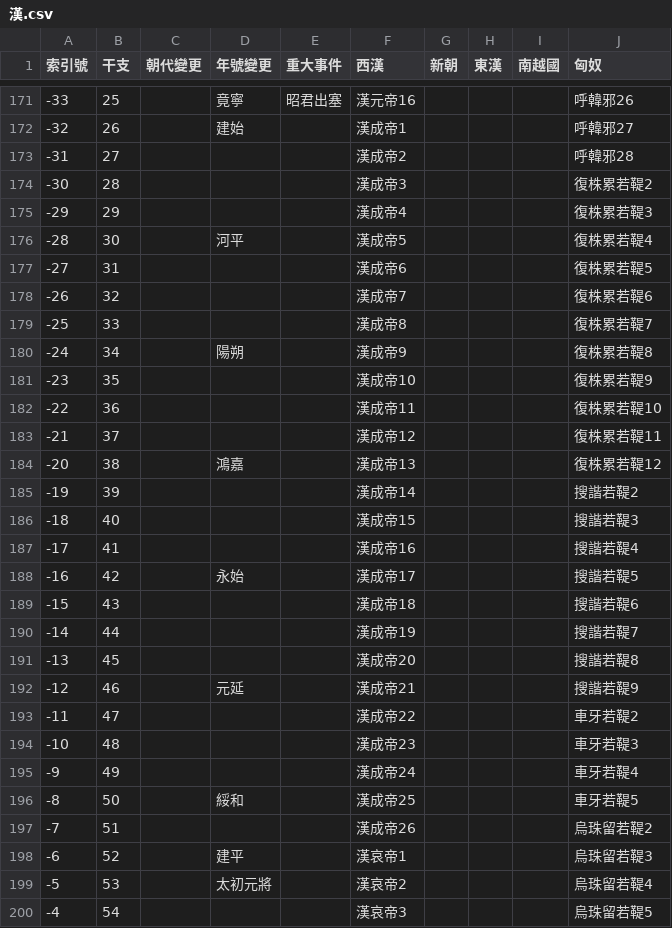
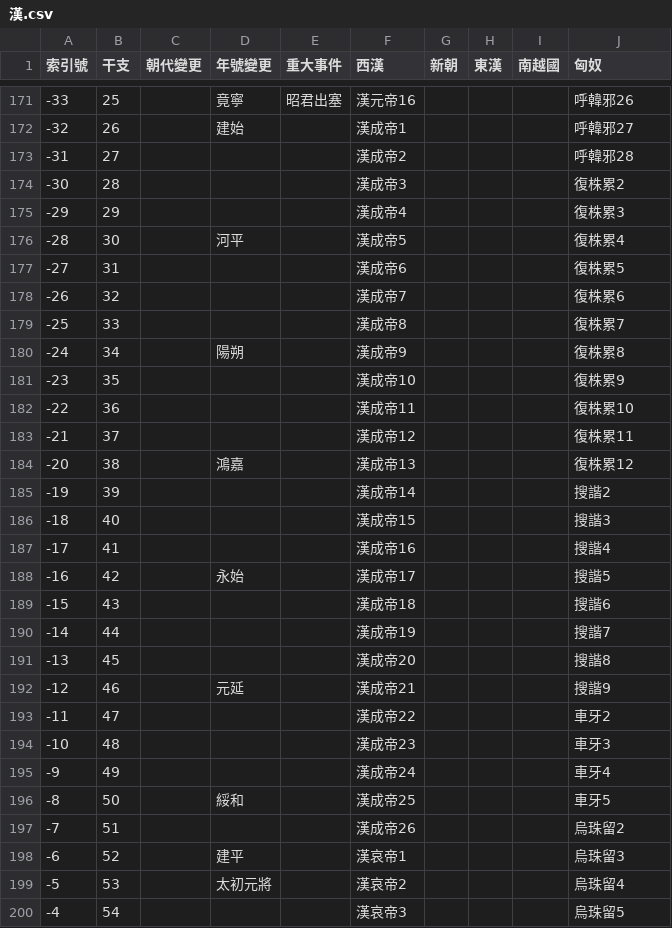
Before and after one commit to gamefang/zizhitongjian, a CSV file: 主要數據/政權年代表/漢.csv, drawn as a sheet; only a part is shown, gaps mark what is left out; the diff covers the shown part only.

```diff
--- a/主要數據/政權年代表/漢.csv
+++ b/主要數據/政權年代表/漢.csv
@@ -173,28 +173,28 @@
 -31,27,,,,漢成帝2,,,,呼韓邪28
--30,28,,,,漢成帝3,,,,復株累若鞮2
--29,29,,,,漢成帝4,,,,復株累若鞮3
--28,30,,河平,,漢成帝5,,,,復株累若鞮4
--27,31,,,,漢成帝6,,,,復株累若鞮5
--26,32,,,,漢成帝7,,,,復株累若鞮6
--25,33,,,,漢成帝8,,,,復株累若鞮7
--24,34,,陽朔,,漢成帝9,,,,復株累若鞮8
--23,35,,,,漢成帝10,,,,復株累若鞮9
--22,36,,,,漢成帝11,,,,復株累若鞮10
--21,37,,,,漢成帝12,,,,復株累若鞮11
--20,38,,鴻嘉,,漢成帝13,,,,復株累若鞮12
--19,39,,,,漢成帝14,,,,搜諧若鞮2
--18,40,,,,漢成帝15,,,,搜諧若鞮3
--17,41,,,,漢成帝16,,,,搜諧若鞮4
--16,42,,永始,,漢成帝17,,,,搜諧若鞮5
--15,43,,,,漢成帝18,,,,搜諧若鞮6
--14,44,,,,漢成帝19,,,,搜諧若鞮7
--13,45,,,,漢成帝20,,,,搜諧若鞮8
--12,46,,元延,,漢成帝21,,,,搜諧若鞮9
--11,47,,,,漢成帝22,,,,車牙若鞮2
--10,48,,,,漢成帝23,,,,車牙若鞮3
--9,49,,,,漢成帝24,,,,車牙若鞮4
--8,50,,綏和,,漢成帝25,,,,車牙若鞮5
--7,51,,,,漢成帝26,,,,烏珠留若鞮2
--6,52,,建平,,漢哀帝1,,,,烏珠留若鞮3
--5,53,,太初元將,,漢哀帝2,,,,烏珠留若鞮4
--4,54,,,,漢哀帝3,,,,烏珠留若鞮5
+-30,28,,,,漢成帝3,,,,復株累2
+-29,29,,,,漢成帝4,,,,復株累3
+-28,30,,河平,,漢成帝5,,,,復株累4
+-27,31,,,,漢成帝6,,,,復株累5
+-26,32,,,,漢成帝7,,,,復株累6
+-25,33,,,,漢成帝8,,,,復株累7
+-24,34,,陽朔,,漢成帝9,,,,復株累8
+-23,35,,,,漢成帝10,,,,復株累9
+-22,36,,,,漢成帝11,,,,復株累10
+-21,37,,,,漢成帝12,,,,復株累11
+-20,38,,鴻嘉,,漢成帝13,,,,復株累12
+-19,39,,,,漢成帝14,,,,搜諧2
+-18,40,,,,漢成帝15,,,,搜諧3
+-17,41,,,,漢成帝16,,,,搜諧4
+-16,42,,永始,,漢成帝17,,,,搜諧5
+-15,43,,,,漢成帝18,,,,搜諧6
+-14,44,,,,漢成帝19,,,,搜諧7
+-13,45,,,,漢成帝20,,,,搜諧8
+-12,46,,元延,,漢成帝21,,,,搜諧9
+-11,47,,,,漢成帝22,,,,車牙2
+-10,48,,,,漢成帝23,,,,車牙3
+-9,49,,,,漢成帝24,,,,車牙4
+-8,50,,綏和,,漢成帝25,,,,車牙5
+-7,51,,,,漢成帝26,,,,烏珠留2
+-6,52,,建平,,漢哀帝1,,,,烏珠留3
+-5,53,,太初元將,,漢哀帝2,,,,烏珠留4
+-4,54,,,,漢哀帝3,,,,烏珠留5
```
Also changed, not shown: 49 edited cells elsewhere in this file, 主要數據/人物總表.csv, 主要數據/通鑒目錄.csv, 3 other files.
